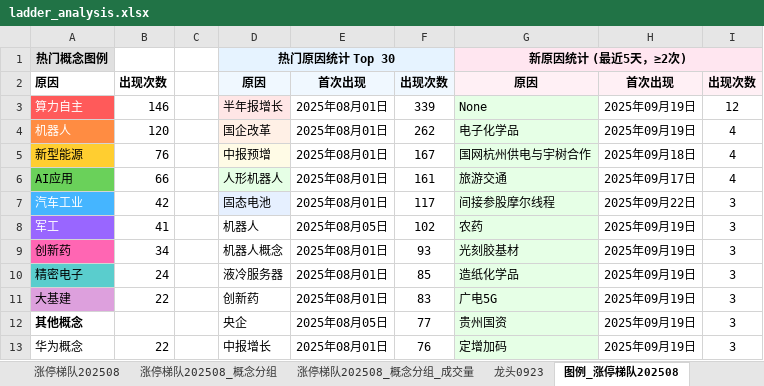
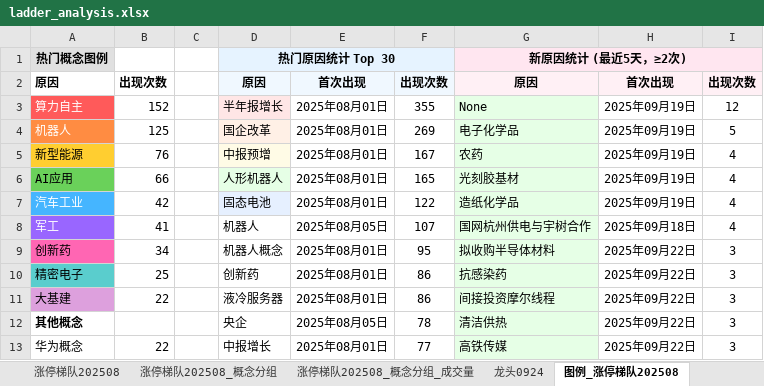
Before and after one commit to KealLiang/HardTrading, an Excel workbook: excel/ladder_analysis.xlsx, sheet 图例_涨停梯队202508, drawn as a sheet; only a part is shown; values as stored, in another font and other column widths than the file's, no borders; the diff covers the shown part only; the diff names each change by its address in the sheet, - before the commit and + after, or states it on an @@ line.

```diff
--- a/excel/ladder_analysis.xlsx (sheet 图例_涨停梯队202508)
+++ b/excel/ladder_analysis.xlsx (sheet 图例_涨停梯队202508)
+sheet tab: 龙头0924
-B3: 146
+B3: 152
-F3: 339
+F3: 355
-B4: 120
+B4: 125
-F4: 262
+F4: 269
-I4: 4
+I4: 5
-G5: 国网杭州供电与宇树合作
+G5: 农药
-H5: 2025年09月18日
+H5: 2025年09月19日
-F6: 161
+F6: 165
-G6: 旅游交通
+G6: 光刻胶基材
-H6: 2025年09月17日
+H6: 2025年09月19日
-F7: 117
+F7: 122
-G7: 间接参股摩尔线程
+G7: 造纸化学品
-H7: 2025年09月22日
+H7: 2025年09月19日
-I7:I8: 3
+I7:I8: 4
-F8: 102
+F8: 107
-G8: 农药
+G8: 国网杭州供电与宇树合作
-H8: 2025年09月19日
+H8: 2025年09月18日
-F9: 93
+F9: 95
-G9: 光刻胶基材
+G9: 拟收购半导体材料
-H9:H13: 2025年09月19日
+H9:H13: 2025年09月22日
-B10: 24
+B10: 25
-D10: 液冷服务器
+D10: 创新药
-F10: 85
+F10: 86
-G10: 造纸化学品
+G10: 抗感染药
-D11: 创新药
+D11: 液冷服务器
-F11: 83
+F11: 86
-G11: 广电5G
+G11: 间接投资摩尔线程
-F12: 77
+F12: 78
-G12: 贵州国资
+G12: 清洁供热
-F13: 76
+F13: 77
-G13: 定增加码
+G13: 高铁传媒
```
Also changed, not shown: 2 added rows, 2 removed rows, 76 edited cells and cell formats elsewhere in this sheet, sheet 涨停梯队202508_概念分组_成交量, sheet 涨停梯队202508_概念分组, sheet 涨停梯队202508, sheet 指数数据, sheet 龙头0923, sheet 龙头0922, other sheet tabs, excel/fupan_analysis.xlsx, excel/fupan_stocks_non_main.xlsx, 4 other files.
